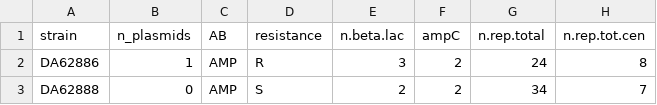
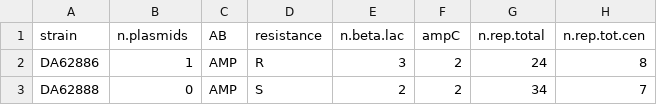
Before and after one commit to andrewgull/HeteroR, a CSV file: notebooks/modelling/tables/features_amp_strain.csv, drawn as a sheet; only a part is shown; the diff names each change by its address in the sheet, - before the commit and + after, or states it on an @@ line.

Commit message:
update col name
change n_plasmids to n.plasmids manually

```diff
--- a/notebooks/modelling/tables/features_amp_strain.csv
+++ b/notebooks/modelling/tables/features_amp_strain.csv
-B1: n_plasmids
+B1: n.plasmids
```
